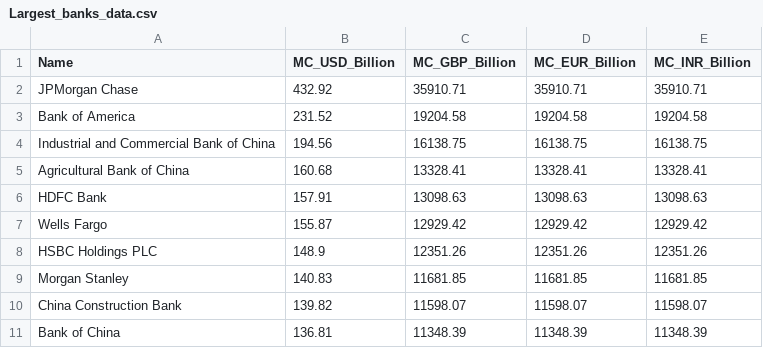
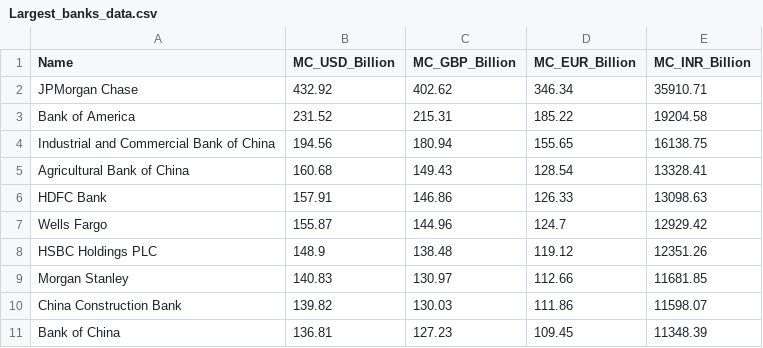
Before and after one commit to SatvikBhatnagar/ETL_project, a CSV file: Largest_banks_data.csv, drawn as a sheet.

```diff
--- a/Largest_banks_data.csv
+++ b/Largest_banks_data.csv
@@ -1,11 +1,11 @@
 Name,MC_USD_Billion,MC_GBP_Billion,MC_EUR_Billion,MC_INR_Billion
-JPMorgan Chase,432.92,35910.71,35910.71,35910.71
-Bank of America,231.52,19204.58,19204.58,19204.58
-Industrial and Commercial Bank of China,194.56,16138.75,16138.75,16138.75
-Agricultural Bank of China,160.68,13328.41,13328.41,13328.41
-HDFC Bank,157.91,13098.63,13098.63,13098.63
-Wells Fargo,155.87,12929.42,12929.42,12929.42
-HSBC Holdings PLC,148.9,12351.26,12351.26,12351.26
-Morgan Stanley,140.83,11681.85,11681.85,11681.85
-China Construction Bank,139.82,11598.07,11598.07,11598.07
-Bank of China,136.81,11348.39,11348.39,11348.39
+JPMorgan Chase,432.92,402.62,346.34,35910.71
+Bank of America,231.52,215.31,185.22,19204.58
+Industrial and Commercial Bank of China,194.56,180.94,155.65,16138.75
+Agricultural Bank of China,160.68,149.43,128.54,13328.41
+HDFC Bank,157.91,146.86,126.33,13098.63
+Wells Fargo,155.87,144.96,124.7,12929.42
+HSBC Holdings PLC,148.9,138.48,119.12,12351.26
+Morgan Stanley,140.83,130.97,112.66,11681.85
+China Construction Bank,139.82,130.03,111.86,11598.07
+Bank of China,136.81,127.23,109.45,11348.39
```
Also changed, not shown: 3 other files.
